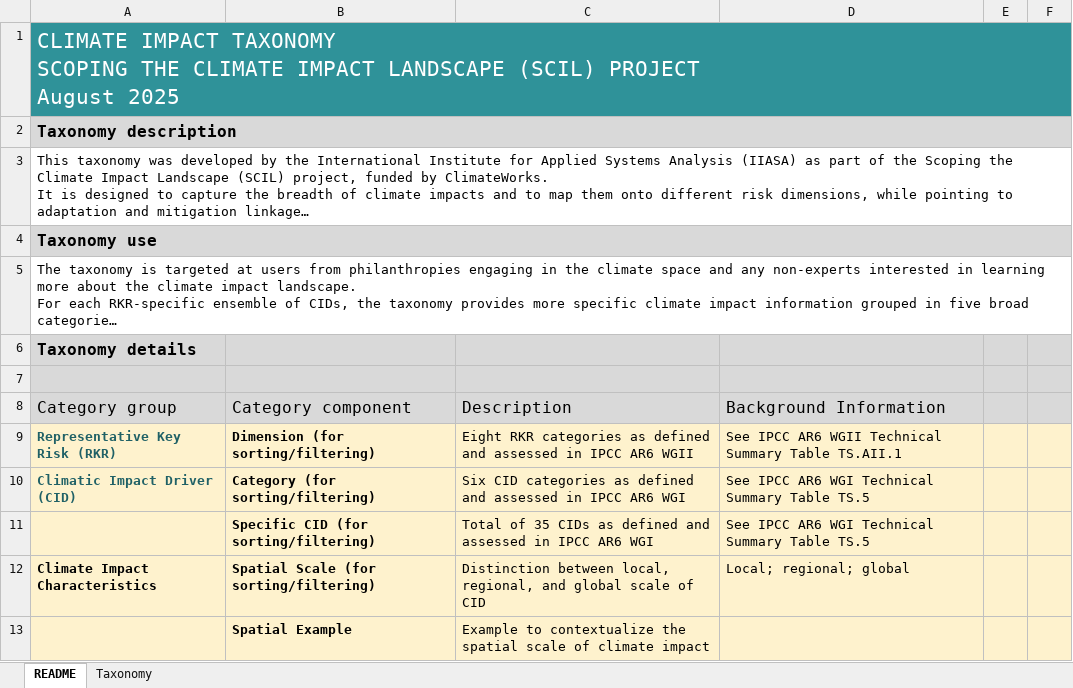
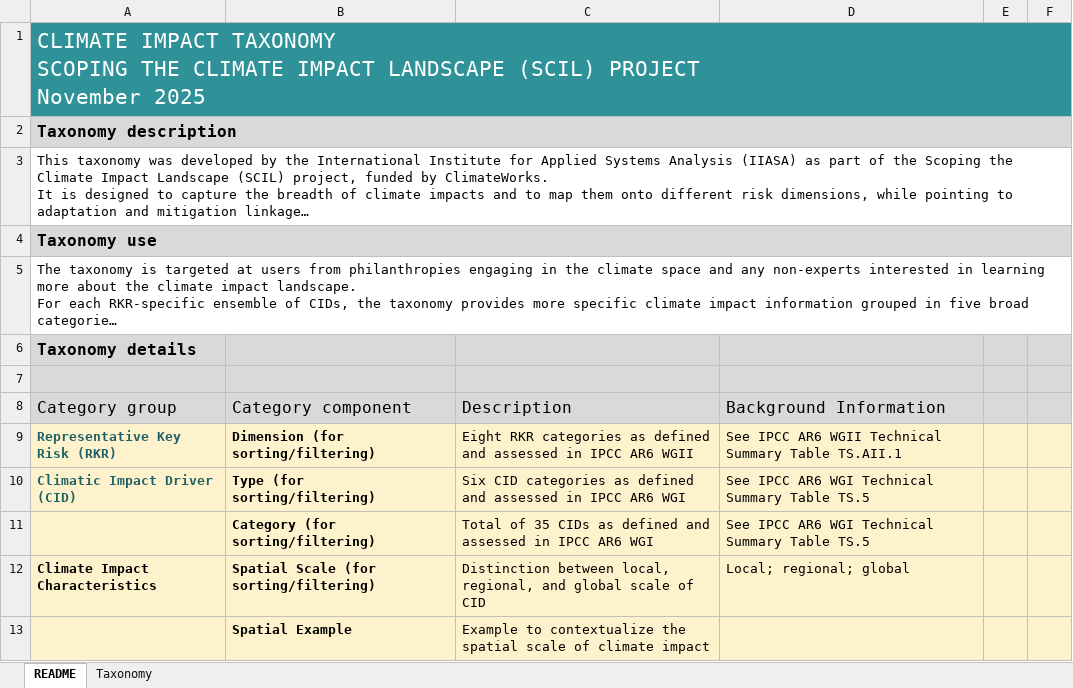
Before and after one commit to mwerning/streamlit_taxonomy, an Excel workbook: taxonomy_update_v1p4.xlsx, sheet README, drawn as a sheet; only a part is shown; long unchanged cells end in …; values as stored, in another font and other column widths than the file's, no borders; charts and pictures not drawn; ↵ is a line break in a cell; the diff names each change by its address in the sheet, - before the commit and + after, or states it on an @@ line.

```diff
--- a/taxonomy_update_v1p4.xlsx (sheet README)
+++ b/taxonomy_update_v1p4.xlsx (sheet README)
-A1 (Category group): …(SCIL) PROJECT ↵ August 2025
+A1 (Category group): …(SCIL) PROJECT ↵ November 2025
-B10 (Category component): Category (for sorting/filtering)
+B10 (Category component): Type (for sorting/filtering)
-B11 (Category component): Specific CID (for sorting/filtering)
+B11 (Category component): Category (for sorting/filtering)
```
Also changed, not shown: sheet Taxonomy, hidden cells.
